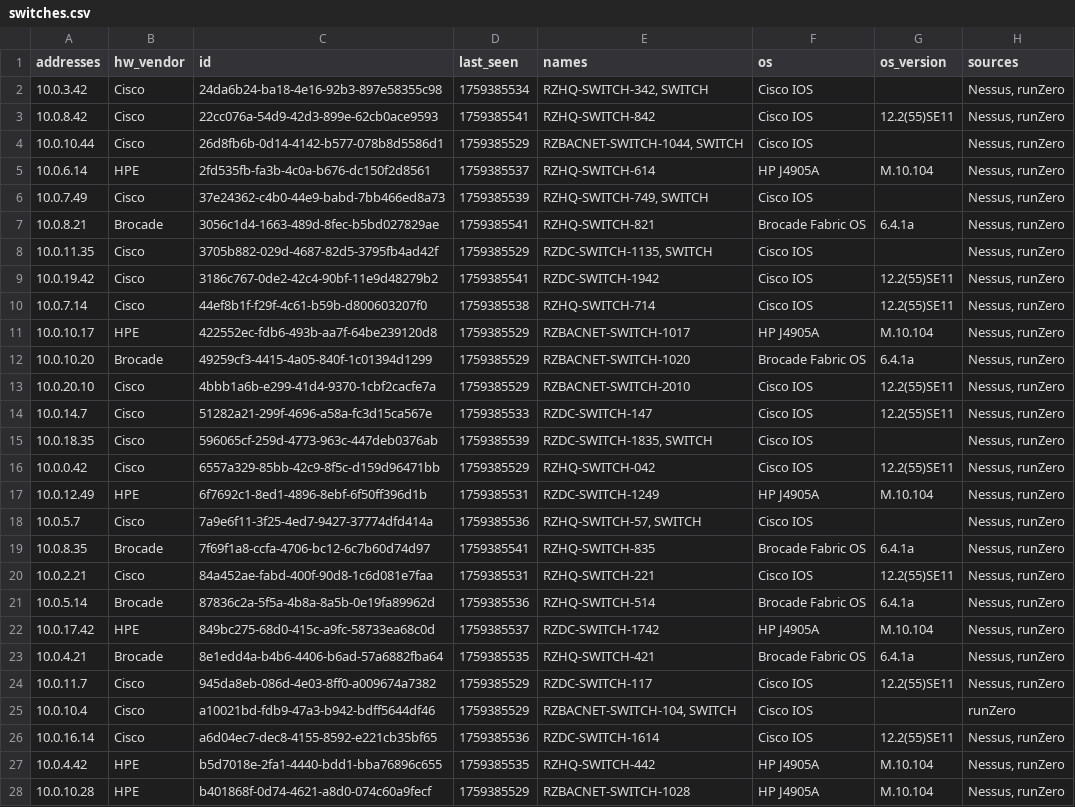
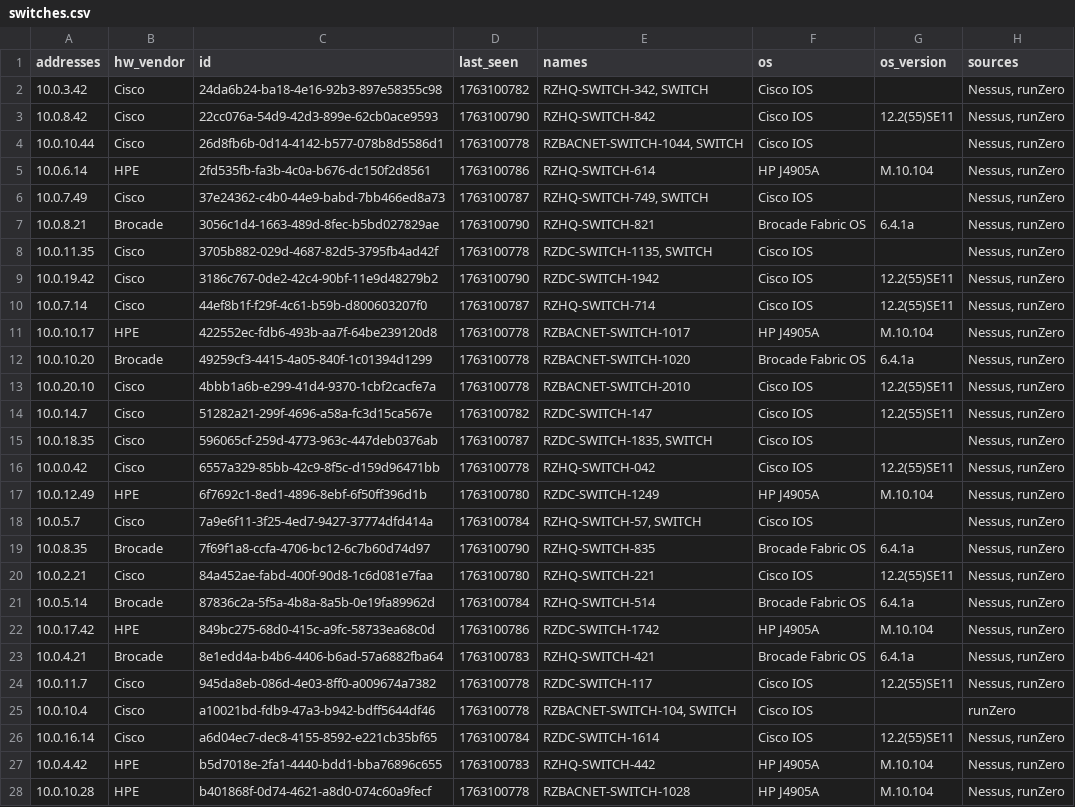
Before and after one commit to tdiderich/runZero-scripts, a CSV file: asset-overview-report/rz_corporation/switches.csv, drawn as a sheet; only a part is shown; the diff covers the shown part only; the diff names each change by its address in the sheet, - before the commit and + after, or states it on an @@ line.

```diff
--- a/asset-overview-report/rz_corporation/switches.csv
+++ b/asset-overview-report/rz_corporation/switches.csv
-D2 (last_seen): 1759385534
+D2 (last_seen): 1763100782
-D3 (last_seen): 1759385541
+D3 (last_seen): 1763100790
-D4 (last_seen): 1759385529
+D4 (last_seen): 1763100778
-D5 (last_seen): 1759385537
+D5 (last_seen): 1763100786
-D6 (last_seen): 1759385539
+D6 (last_seen): 1763100787
-D7 (last_seen): 1759385541
+D7 (last_seen): 1763100790
-D8 (last_seen): 1759385529
+D8 (last_seen): 1763100778
-D9 (last_seen): 1759385541
+D9 (last_seen): 1763100790
-D10 (last_seen): 1759385538
+D10 (last_seen): 1763100787
-D11:D13 (last_seen): 1759385529
+D11:D13 (last_seen): 1763100778
-D14 (last_seen): 1759385533
+D14 (last_seen): 1763100782
-D15 (last_seen): 1759385539
+D15 (last_seen): 1763100787
-D16 (last_seen): 1759385529
+D16 (last_seen): 1763100778
-D17 (last_seen): 1759385531
+D17 (last_seen): 1763100780
-D18 (last_seen): 1759385536
+D18 (last_seen): 1763100784
-D19 (last_seen): 1759385541
+D19 (last_seen): 1763100790
-D20 (last_seen): 1759385531
+D20 (last_seen): 1763100780
-D21 (last_seen): 1759385536
+D21 (last_seen): 1763100784
-D22 (last_seen): 1759385537
+D22 (last_seen): 1763100786
-D23 (last_seen): 1759385535
+D23 (last_seen): 1763100783
-D24:D25 (last_seen): 1759385529
+D24:D25 (last_seen): 1763100778
-D26 (last_seen): 1759385536
+D26 (last_seen): 1763100784
-D27 (last_seen): 1759385535
+D27 (last_seen): 1763100783
-D28 (last_seen): 1759385529
+D28 (last_seen): 1763100778
```
Also changed, not shown: 13 edited cells elsewhere in this file, asset-overview-report/rz_corporation/cameras.csv, asset-overview-report/rz_corporation/counts_summary.csv, 8 other files.
